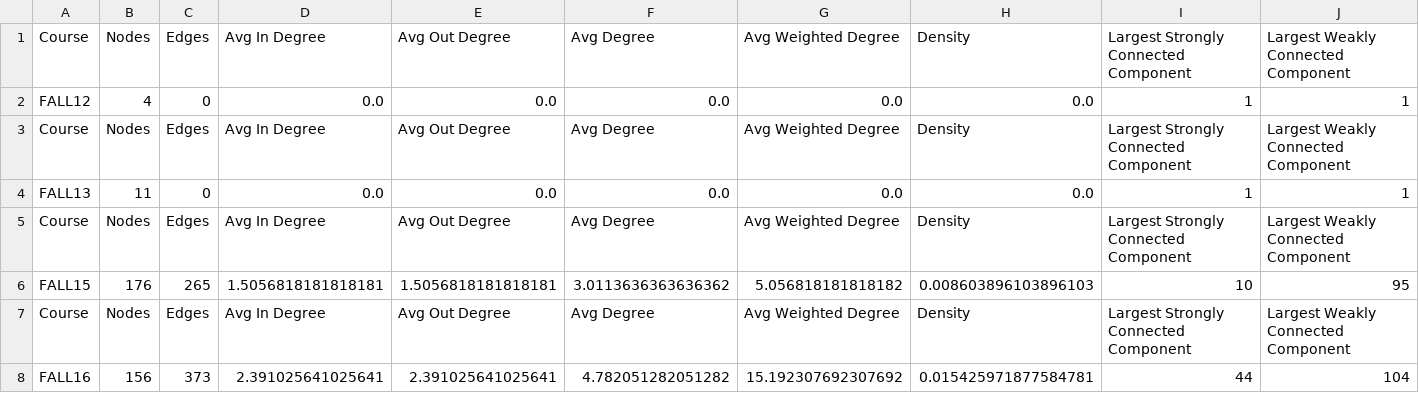
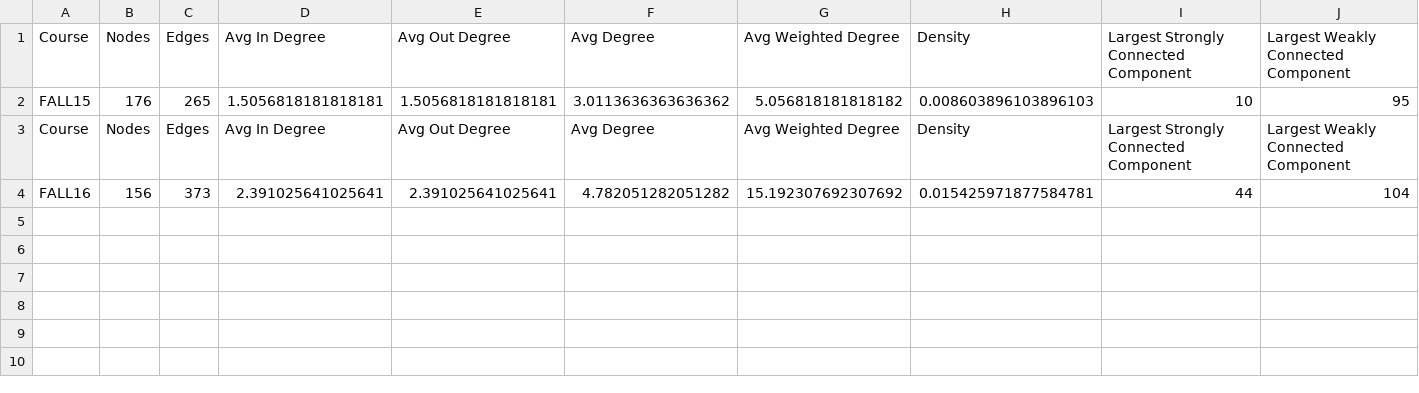
Before and after one commit to paepcke/piazza_downloads, a CSV file: stats/mse252/average_stats.csv, drawn as a sheet; only a part is shown; rows hold the shown columns only; the diff names each change by its address in the sheet, - before the commit and + after, or states it on an @@ line.

Commit message:
Corrected order of course offerings everywhere

```diff
--- a/stats/mse252/average_stats.csv
+++ b/stats/mse252/average_stats.csv
-row 2: FALL12 | 4 | 0 | 0.0 | 0.0 | 0.0 | 0.0 | 0.0 | 1 | 1
-row 3: Course | Nodes | Edges | Avg In Degree | Avg Out Degree | Avg Degree | Avg Weighted Degree | Density | Largest Strongly Connected Component | Largest Weakly Connected Component
-row 4: FALL13 | 11 | 0 | 0.0 | 0.0 | 0.0 | 0.0 | 0.0 | 1 | 1
-row 5: Course | Nodes | Edges | Avg In Degree | Avg Out Degree | Avg Degree | Avg Weighted Degree | Density | Largest Strongly Connected Component | Largest Weakly Connected Component
```
Also changed, not shown: stats/cs221/average_stats.csv, stats/mse252/stats.csv, 12 other files.
